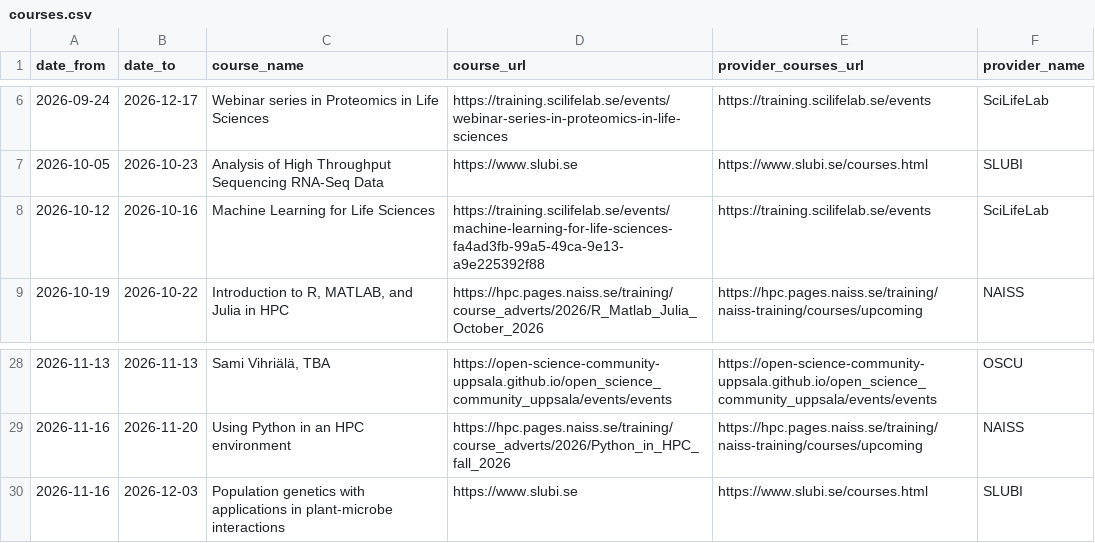
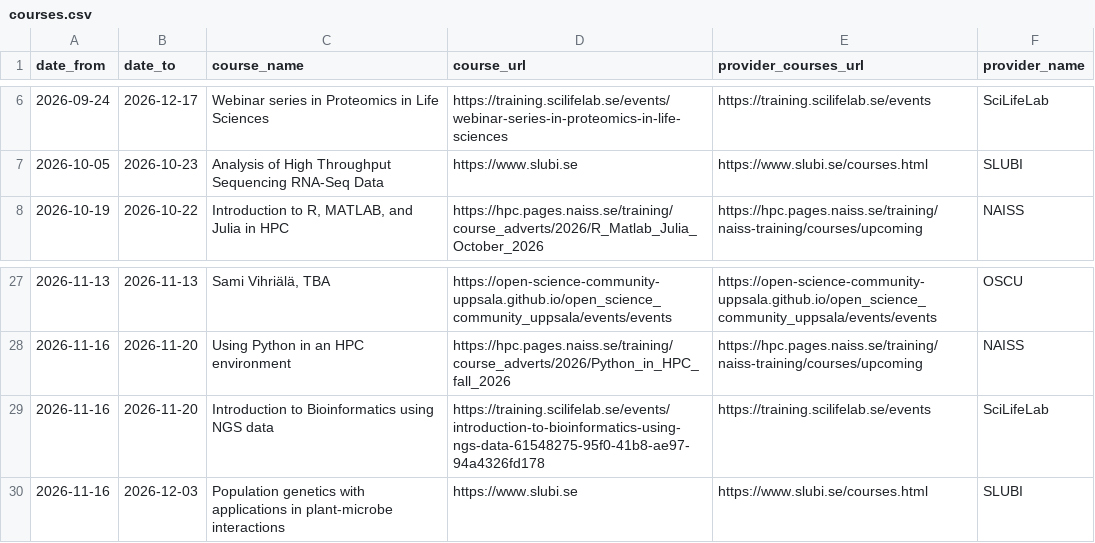
Before and after one commit to NBISweden/SCoRe_user_doc, a CSV file: docs/courses.csv, drawn as a sheet; only a part is shown, gaps mark what is left out; removed rows and columns are numbered as before the commit, all else as after; the diff names each change by its address in the sheet, - before the commit and + after, or states it on an @@ line.

```diff
--- a/docs/courses.csv
+++ b/docs/courses.csv
-row 8: 2026-10-12 | 2026-10-16 | Machine Learning for Life Sciences | https://training.scilifelab.se/events/machine-learning-for-life-sciences-fa4ad3fb-99a5-49ca-9e13-a9e225392f88 | https://training.scilifelab.se/events | SciLifeLab
+row 29: 2026-11-16 | 2026-11-20 | Introduction to Bioinformatics using NGS data | https://training.scilifelab.se/events/introduction-to-bioinformatics-using-ngs-data-61548275-95f0-41b8-ae97-94a4326fd178 | https://training.scilifelab.se/events | SciLifeLab
```
Also changed, not shown: 2 other files.
